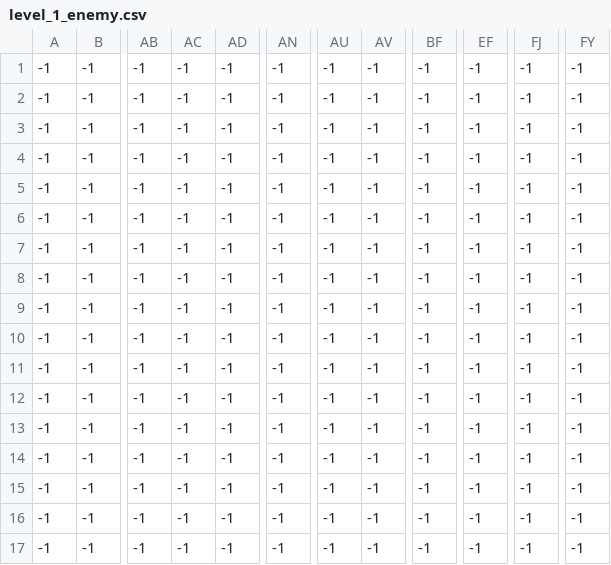
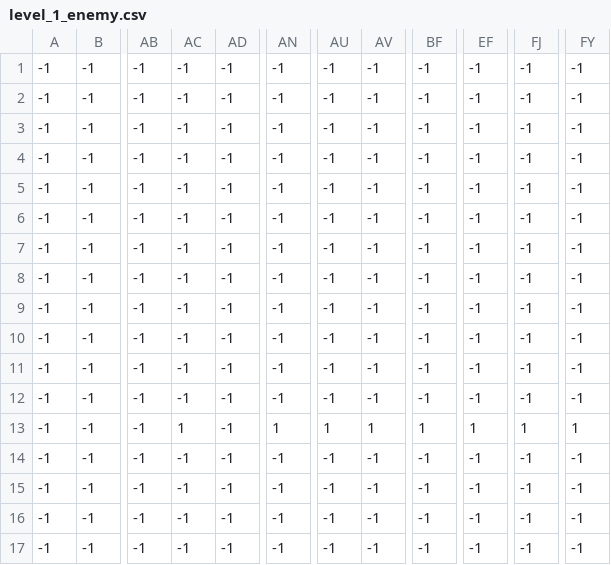
Before and after one commit to MTino0/Mario-School, a CSV file: SMBv5/Levels/1/level_1_enemy.csv, drawn as a sheet; only a part is shown, gaps mark what is left out; the diff names each change by its address in the sheet, - before the commit and + after, or states it on an @@ line.

```diff
--- a/SMBv5/Levels/1/level_1_enemy.csv
+++ b/SMBv5/Levels/1/level_1_enemy.csv
-AC13: -1
+AC13: 1
-AN13: -1
+AN13: 1
-AU13: -1
+AU13: 1
-AV13: -1
+AV13: 1
-BF13: -1
+BF13: 1
-EF13: -1
+EF13: 1
-FJ13: -1
+FJ13: 1
-FY13: -1
+FY13: 1
```
Also changed, not shown: 2 other files.
